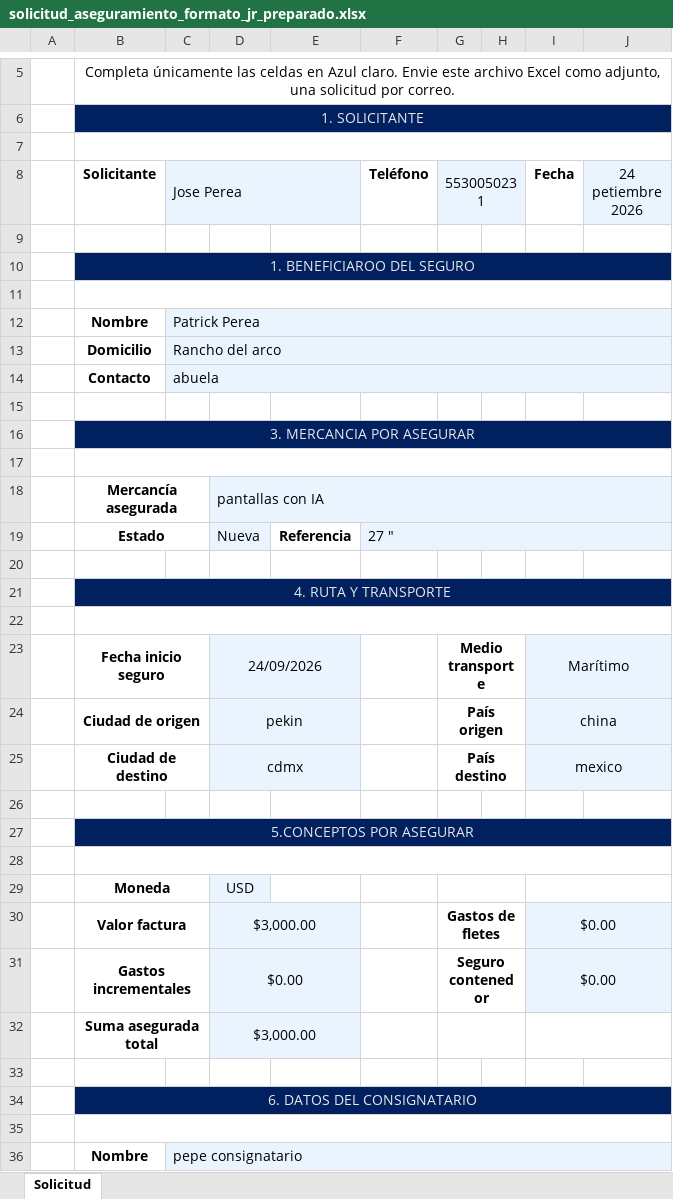
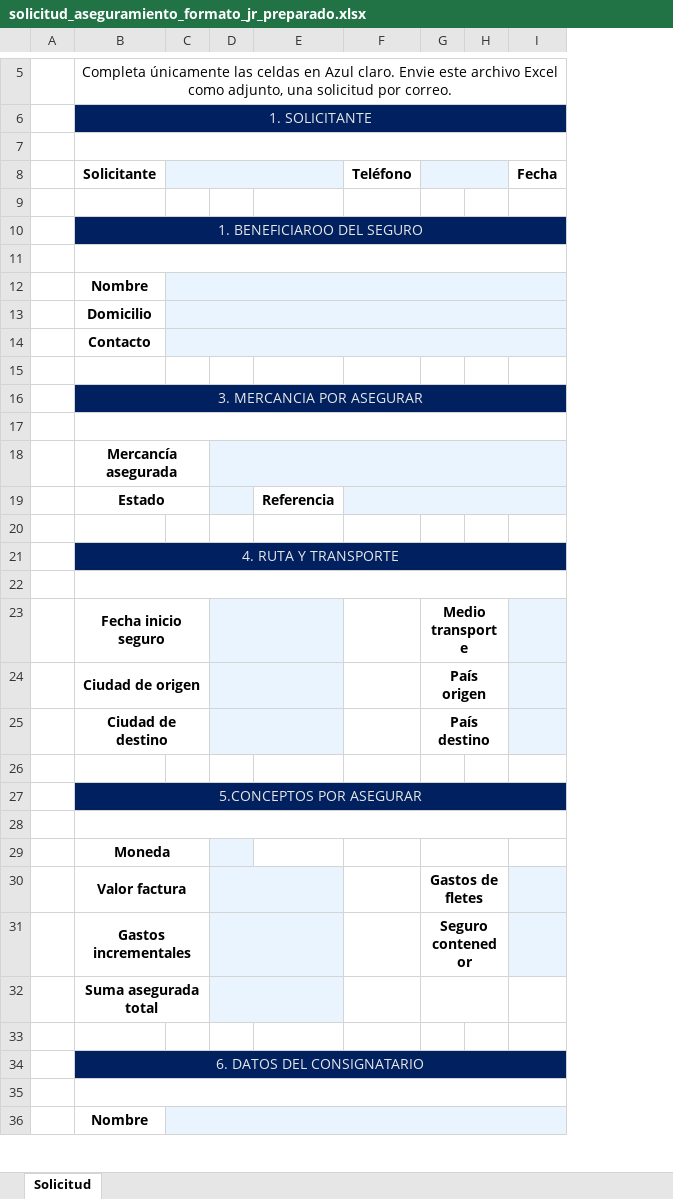
Before and after one commit to ads-josera/automate-jg, an Excel workbook: docs/solicitud_aseguramiento_formato_jr_preparado.xlsx, sheet Solicitud, drawn as a sheet; only a part is shown, gaps mark what is left out; values as stored, in another font and other column widths than the file's, no borders; charts and pictures and conditional formats not drawn; removed rows and columns are numbered as before the commit, all else as after; the diff covers the shown part only; the diff names each change by its address in the sheet, - before the commit and + after, or states it on an @@ line.

```diff
--- a/docs/solicitud_aseguramiento_formato_jr_preparado.xlsx (sheet Solicitud)
+++ b/docs/solicitud_aseguramiento_formato_jr_preparado.xlsx (sheet Solicitud)
-column C (Jose Perea), rows 12-36: Patrick Perea | Rancho del arco | abuela |  |  |  |  |  |  |  |  |  |  |  |  |  |  |  |  |  |  |  |  |  | pepe consignatario
-column D, rows 18-32: pantallas con IA | Nueva |  |  |  | 24/09/2026 | pekin | cdmx |  |  |  | USD | $3,000.00 | $0.00 | $3,000.00
+column C, empty
+column D, empty
-column J (24 petiembre 2026), empty
-G8: 5530050231
+G8: (empty)
-F19 (Teléfono): 27 "
+F19 (Teléfono): (empty)
-I23 (Fecha): Marítimo
+I23 (Fecha): (empty)
-I23:J23 merged
-I24 (Fecha): china
+I24 (Fecha): (empty)
-I24:J24 merged
-I25 (Fecha): mexico
+I25 (Fecha): (empty)
-I25:J25 merged
-I29:J29 merged
-I30:I31 (Fecha): $0.00
+I30:I31 (Fecha): (empty)
-I30:J30 merged
-I31:J31 merged
-I32:J32 merged
```
Also changed, not shown: 6 edited cells and merged cells elsewhere in this sheet, 1 other file.
